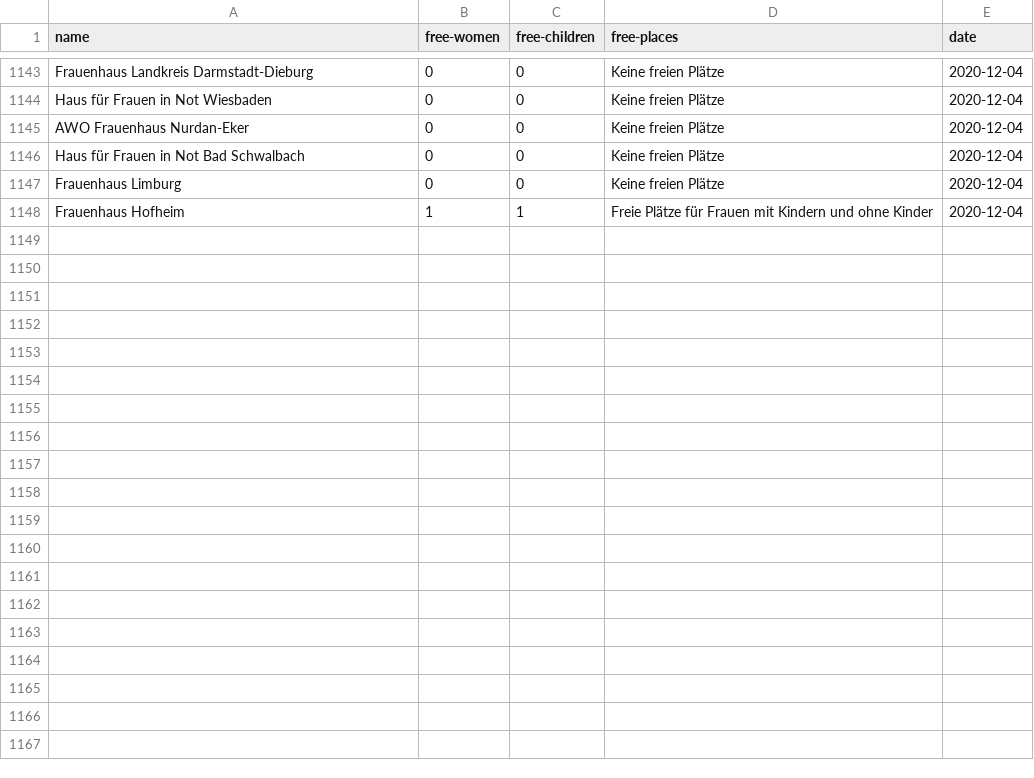
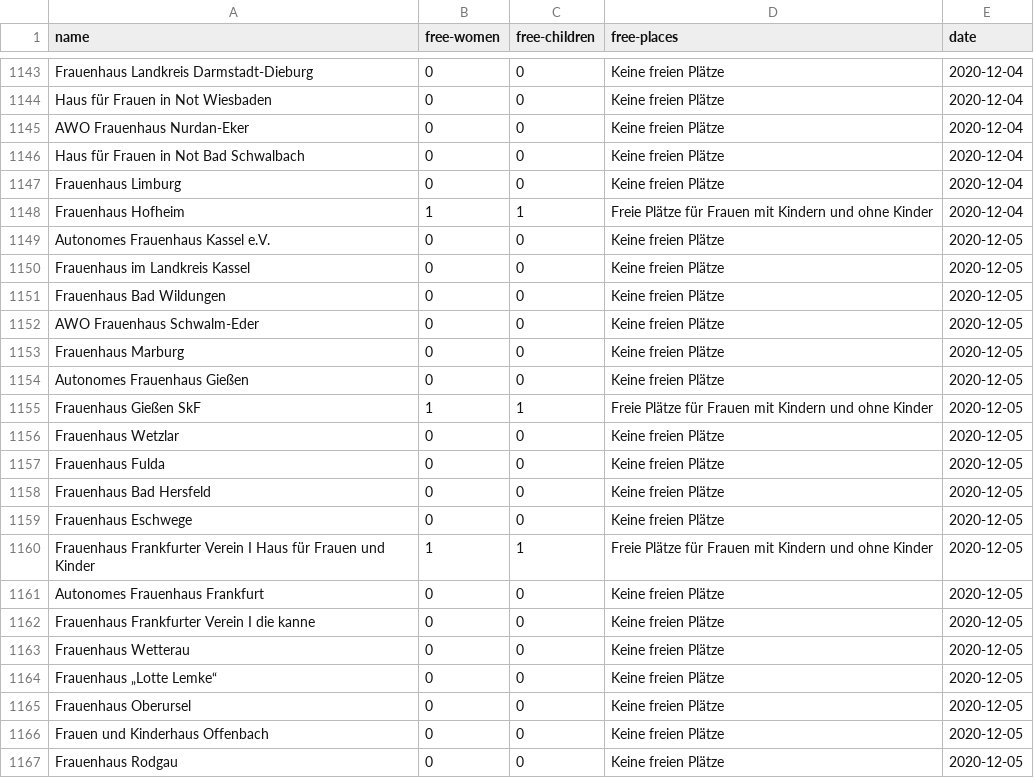
Before and after one commit to maxdonheiser/stoplight-scraper, a CSV file: data/he.csv, drawn as a sheet; only a part is shown, gaps mark what is left out; the diff covers the shown part only.

```diff
--- a/data/he.csv
+++ b/data/he.csv
@@ -1148 +1148,20 @@ Frauenhaus Limburg,0,0,Keine freien Plätze,2020-12-04
 Frauenhaus Hofheim,1,1,Freie Plätze für Frauen mit Kindern und ohne Kinder,2020-12-04
+Autonomes Frauenhaus Kassel e.V.,0,0,Keine freien Plätze,2020-12-05
+Frauenhaus im Landkreis Kassel,0,0,Keine freien Plätze,2020-12-05
+Frauenhaus Bad Wildungen,0,0,Keine freien Plätze,2020-12-05
+AWO Frauenhaus Schwalm-Eder,0,0,Keine freien Plätze,2020-12-05
+Frauenhaus Marburg,0,0,Keine freien Plätze,2020-12-05
+Autonomes Frauenhaus Gießen,0,0,Keine freien Plätze,2020-12-05
+Frauenhaus Gießen SkF,1,1,Freie Plätze für Frauen mit Kindern und ohne Kinder,2020-12-05
+Frauenhaus Wetzlar,0,0,Keine freien Plätze,2020-12-05
+Frauenhaus Fulda,0,0,Keine freien Plätze,2020-12-05
+Frauenhaus Bad Hersfeld,0,0,Keine freien Plätze,2020-12-05
+Frauenhaus Eschwege,0,0,Keine freien Plätze,2020-12-05
+Frauenhaus Frankfurter Verein I Haus für Frauen und Kinder,1,1,Freie Plätze für Frauen mit Kindern und ohne Kinder,2020-12-05
+Autonomes Frauenhaus Frankfurt,0,0,Keine freien Plätze,2020-12-05
+Frauenhaus Frankfurter Verein I die kanne,0,0,Keine freien Plätze,2020-12-05
+Frauenhaus Wetterau,0,0,Keine freien Plätze,2020-12-05
+Frauenhaus „Lotte Lemke“,0,0,Keine freien Plätze,2020-12-05
+Frauenhaus Oberursel,0,0,Keine freien Plätze,2020-12-05
+Frauen und Kinderhaus Offenbach,0,0,Keine freien Plätze,2020-12-05
+Frauenhaus Rodgau,0,0,Keine freien Plätze,2020-12-05
```
Also changed, not shown: 12 added rows elsewhere in this file, data/mv.csv, data/nrw.csv.
